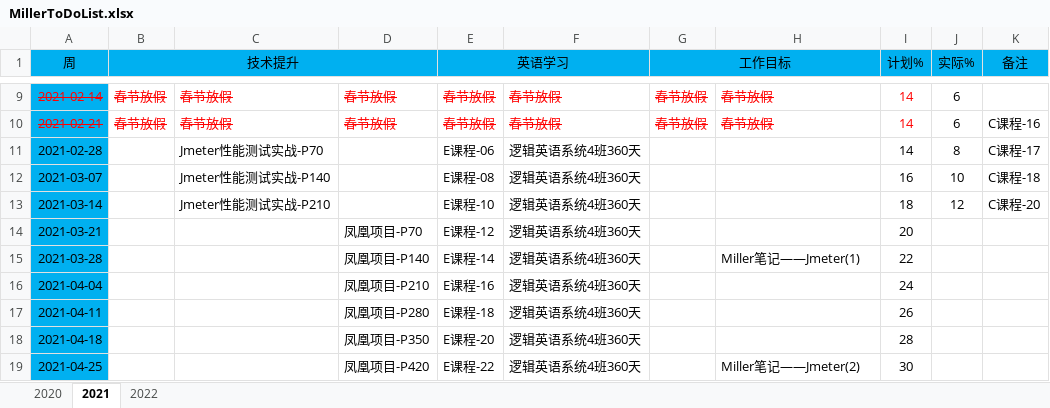
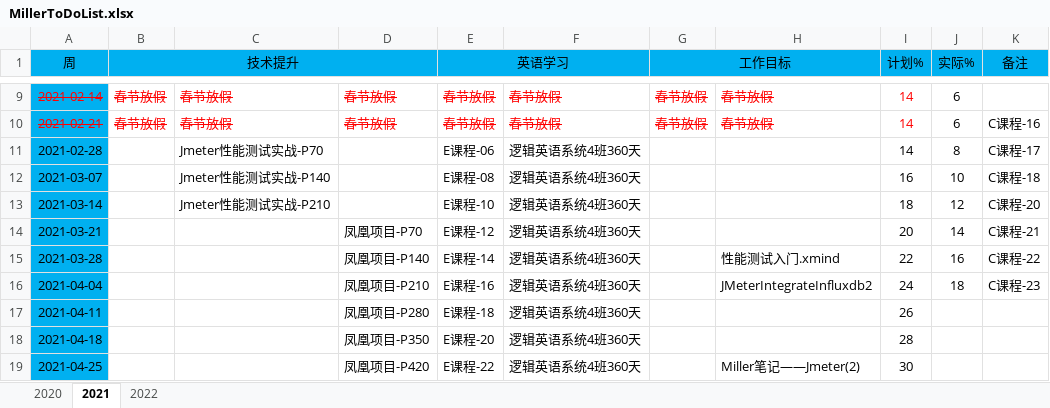
Before and after one commit to DunyuSong/notes, an Excel workbook: Personal/MillerToDoList.xlsx, sheet 2021, drawn as a sheet; only a part is shown, gaps mark what is left out; values as stored, in another font and other column widths than the file's, no borders; charts and pictures not drawn; the diff names each change by its address in the sheet, - before the commit and + after, or states it on an @@ line.

```diff
--- a/Personal/MillerToDoList.xlsx (sheet 2021)
+++ b/Personal/MillerToDoList.xlsx (sheet 2021)
-J14 (实际%): (empty)
+J14 (实际%): 14
-K14 (备注): (empty)
+K14 (备注): C课程-21
-H15: Miller笔记——Jmeter(1)
+H15: 性能测试入门.xmind
-J15 (实际%): (empty)
+J15 (实际%): 16
-K15 (备注): (empty)
+K15 (备注): C课程-22
-H16: (empty)
+H16: JMeterIntegrateInfluxdb2
-J16 (实际%): (empty)
+J16 (实际%): 18
-K16 (备注): (empty)
+K16 (备注): C课程-23
```
Also changed, not shown: charts or pictures, 1 other file.
